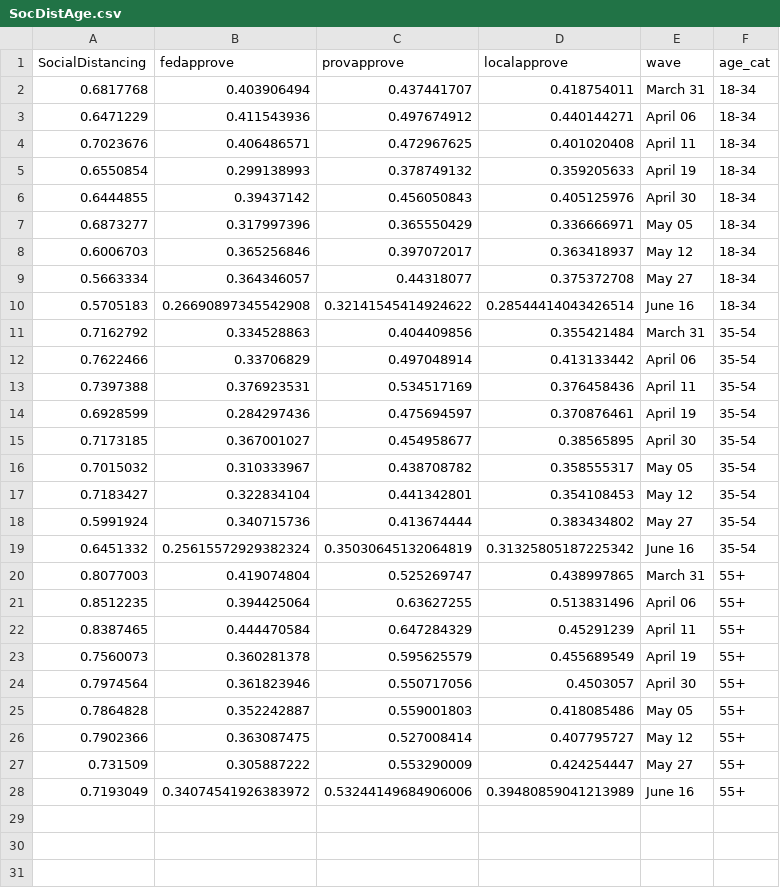
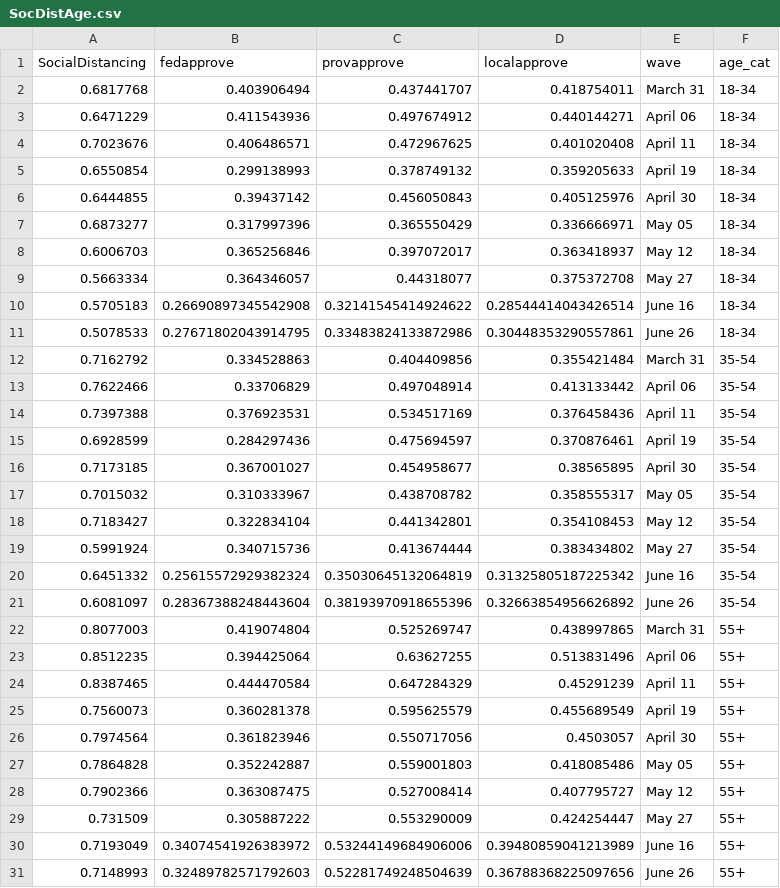
Before and after one commit to nrkthompson/ChartHolding, a CSV file: Data/SocDistAge.csv, drawn as a sheet; the diff names each change by its address in the sheet, - before the commit and + after, or states it on an @@ line.

Commit message:
Update SocDistAge.csv

```diff
--- a/Data/SocDistAge.csv
+++ b/Data/SocDistAge.csv
+row 11: 0.5078533 | 0.27671802043914795 | 0.33483824133872986 | 0.30448353290557861 | June 26 | 18-34
+row 21: 0.6081097 | 0.28367388248443604 | 0.38193970918655396 | 0.32663854956626892 | June 26 | 35-54
+row 31: 0.7148993 | 0.32489782571792603 | 0.52281749248504639 | 0.36788368225097656 | June 26 | 55+
```
